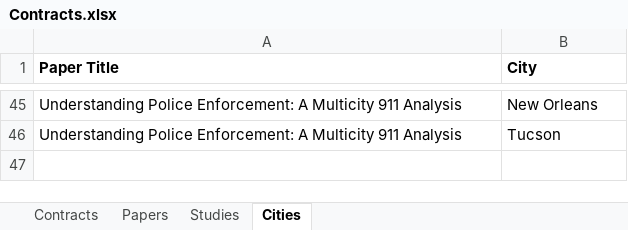
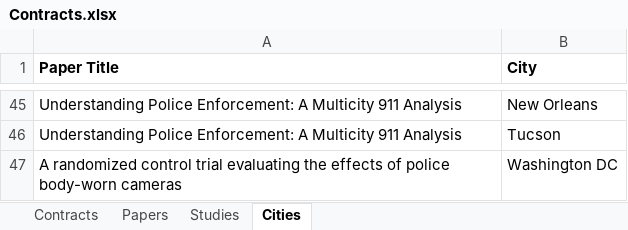
Before and after one commit to uchicago-justice-project/data, an Excel workbook: policing_study_contracts/Contracts.xlsx, sheet Cities, drawn as a sheet; only a part is shown, gaps mark what is left out; values as stored, in another font and other column widths than the file's, no borders; the diff names each change by its address in the sheet, - before the commit and + after, or states it on an @@ line.

Commit message:
add MOU from washington dc

```diff
--- a/policing_study_contracts/Contracts.xlsx (sheet Cities)
+++ b/policing_study_contracts/Contracts.xlsx (sheet Cities)
+row 47: A randomized control trial evaluating the effects of police body-worn cameras | Washington DC
```
Also changed, not shown: sheet Contracts, sheet Papers, sheet Studies, 41 other files.
